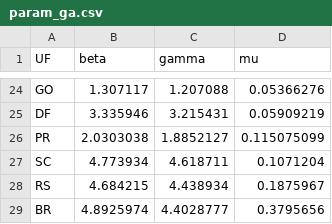
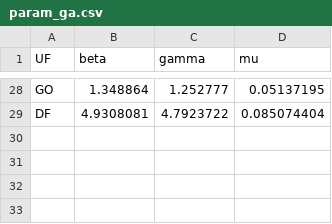
Before and after one commit to enprocovidufsj/ESTUDOCOVID19, a CSV file: param_ga.csv, drawn as a sheet; only a part is shown, gaps mark what is left out; removed rows and columns are numbered as before the commit, all else as after; the diff covers the shown part only; the diff names each change by its address in the sheet, - before the commit and + after, or states it on an @@ line.

```diff
--- a/param_ga.csv
+++ b/param_ga.csv
-B28 (beta): 1.307117
+B28 (beta): 1.348864
-C28 (gamma): 1.207088
+C28 (gamma): 1.252777
-D28 (mu): 0.05366276
+D28 (mu): 0.05137195
-B29 (beta): 3.335946
+B29 (beta): 4.9308081
-C29 (gamma): 3.215431
+C29 (gamma): 4.7923722
-D29 (mu): 0.05909219
+D29 (mu): 0.085074404
-row 26: PR | 2.0303038 | 1.8852127 | 0.115075099
-row 27: SC | 4.773934 | 4.618711 | 0.1071204
-row 28: RS | 4.684215 | 4.438934 | 0.1875967
-row 29: BR | 4.8925974 | 4.4028777 | 0.3795656
```
Also changed, not shown: 15 added rows, 11 removed rows and 33 edited cells elsewhere in this file.
